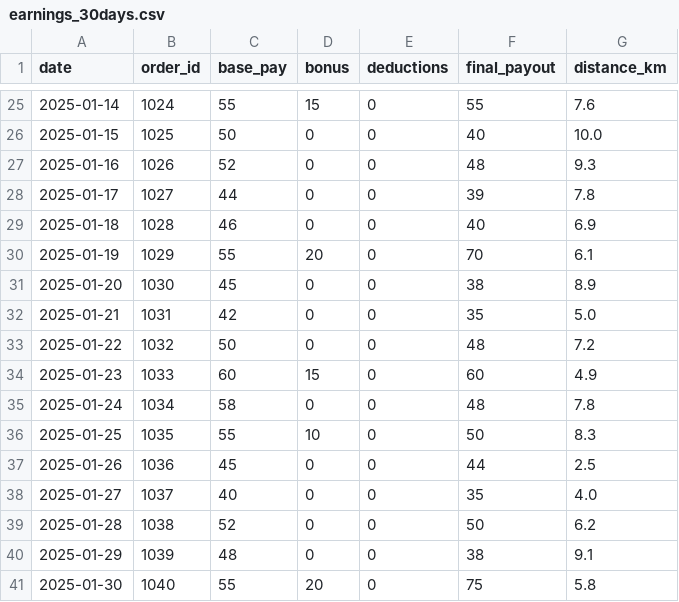
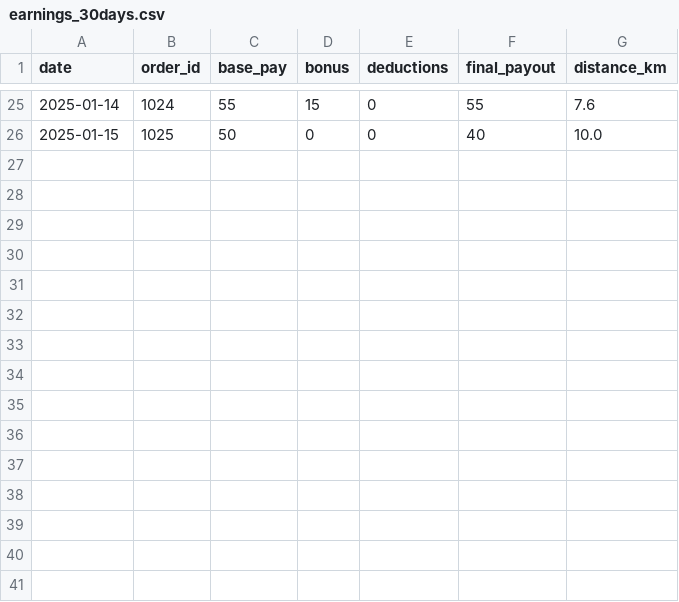
Before and after one commit to moserkfr/GigLens, a CSV file: backend/src/data/sample/earnings_30days.csv, drawn as a sheet; only a part is shown, gaps mark what is left out; the diff names each change by its address in the sheet, - before the commit and + after, or states it on an @@ line.

```diff
--- a/backend/src/data/sample/earnings_30days.csv
+++ b/backend/src/data/sample/earnings_30days.csv
-row 27: 2025-01-16 | 1026 | 52 | 0 | 0 | 48 | 9.3
-row 28: 2025-01-17 | 1027 | 44 | 0 | 0 | 39 | 7.8
-row 29: 2025-01-18 | 1028 | 46 | 0 | 0 | 40 | 6.9
-row 30: 2025-01-19 | 1029 | 55 | 20 | 0 | 70 | 6.1
-row 31: 2025-01-20 | 1030 | 45 | 0 | 0 | 38 | 8.9
-row 32: 2025-01-21 | 1031 | 42 | 0 | 0 | 35 | 5.0
-row 33: 2025-01-22 | 1032 | 50 | 0 | 0 | 48 | 7.2
-row 34: 2025-01-23 | 1033 | 60 | 15 | 0 | 60 | 4.9
-row 35: 2025-01-24 | 1034 | 58 | 0 | 0 | 48 | 7.8
-row 36: 2025-01-25 | 1035 | 55 | 10 | 0 | 50 | 8.3
-row 37: 2025-01-26 | 1036 | 45 | 0 | 0 | 44 | 2.5
-row 38: 2025-01-27 | 1037 | 40 | 0 | 0 | 35 | 4.0
-row 39: 2025-01-28 | 1038 | 52 | 0 | 0 | 50 | 6.2
-row 40: 2025-01-29 | 1039 | 48 | 0 | 0 | 38 | 9.1
-row 41: 2025-01-30 | 1040 | 55 | 20 | 0 | 75 | 5.8
```
Also changed, not shown: backend/src/data/sample/penalties_30days.csv, backend/src/data/sample/ratings_30days.csv.
